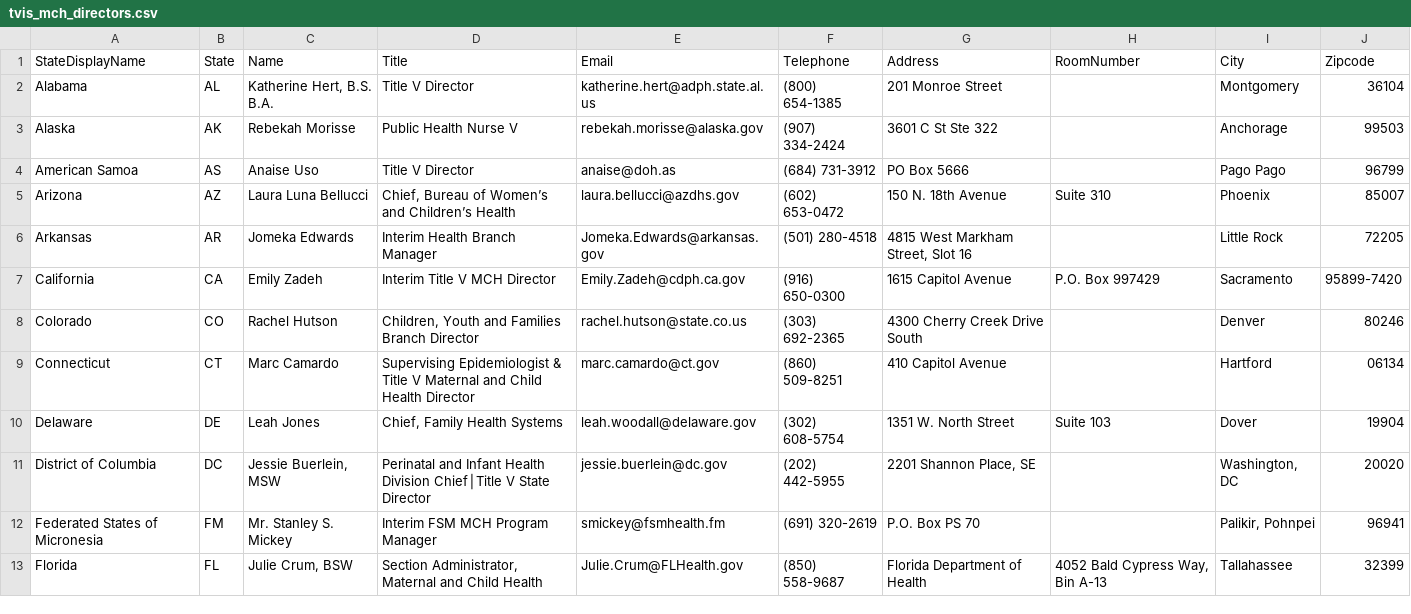
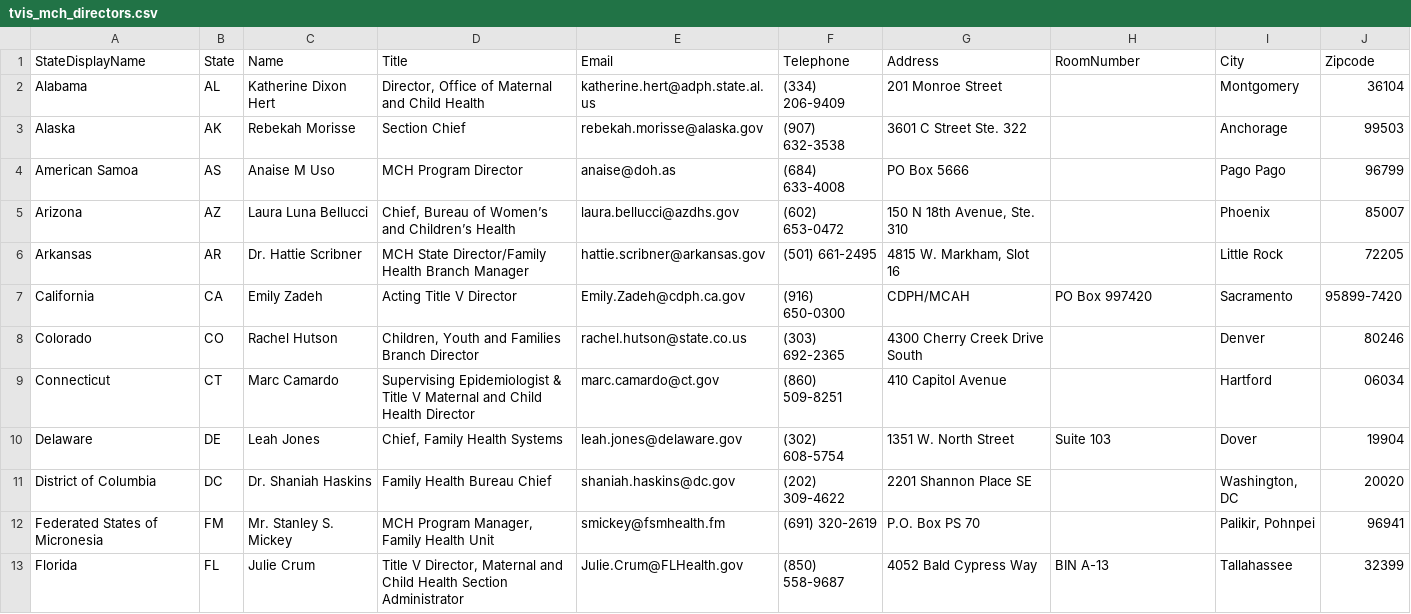
Before and after one commit to AMCHPORG/amchp-tvis-contacts, a CSV file: data/tvis_mch_directors.csv, drawn as a sheet; only a part is shown; the diff covers the shown part only.

```diff
--- a/data/tvis_mch_directors.csv
+++ b/data/tvis_mch_directors.csv
@@ -1,13 +1,13 @@
 StateDisplayName,State,Name,Title,Email,Telephone,Address,RoomNumber,City,Zipcode
-Alabama,AL,"Katherine Hert, B.S. B.A.",Title V Director,katherine.hert@adph.state.al.us,(800) 654-1385,201 Monroe Street,,Montgomery,36104
-Alaska,AK,Rebekah Morisse,Public Health Nurse V,rebekah.morisse@alaska.gov,(907) 334-2424,3601 C St Ste 322,,Anchorage,99503
-American Samoa,AS,Anaise Uso,Title V  Director,anaise@doh.as,(684) 731-3912,PO Box 5666,,Pago Pago,96799
-Arizona,AZ,Laura Luna Bellucci,"Chief, Bureau of Women’s and Children’s Health",laura.bellucci@azdhs.gov,(602) 653-0472,150 N. 18th Avenue,Suite 310,Phoenix,85007
-Arkansas,AR,Jomeka Edwards,Interim Health Branch Manager,Jomeka.Edwards@arkansas.gov,(501) 280-4518,"4815 West Markham Street, Slot 16",,Little Rock,72205
-California,CA,Emily Zadeh,Interim Title V MCH Director,Emily.Zadeh@cdph.ca.gov,(916) 650-0300,1615 Capitol Avenue,P.O. Box 997429,Sacramento,95899-7420
+Alabama,AL,Katherine Dixon Hert,"Director, Office of Maternal and Child Health",katherine.hert@adph.state.al.us,(334) 206-9409,201 Monroe Street,,Montgomery,36104
+Alaska,AK,Rebekah Morisse,Section Chief,rebekah.morisse@alaska.gov,(907) 632-3538,3601 C Street Ste. 322,,Anchorage,99503
+American Samoa,AS,Anaise M Uso,MCH Program Director,anaise@doh.as,(684) 633-4008,PO Box 5666,,Pago Pago,96799
+Arizona,AZ,Laura Luna Bellucci,"Chief, Bureau of Women’s and Children’s Health",laura.bellucci@azdhs.gov,(602) 653-0472,"150 N 18th Avenue, Ste. 310",,Phoenix,85007
+Arkansas,AR,Dr. Hattie Scribner,MCH State Director/Family Health Branch Manager,hattie.scribner@arkansas.gov,(501) 661-2495,"4815 W. Markham, Slot 16",,Little Rock,72205
+California,CA,Emily Zadeh,Acting Title V Director,Emily.Zadeh@cdph.ca.gov,(916) 650-0300,CDPH/MCAH,PO Box 997420,Sacramento,95899-7420
 Colorado,CO,Rachel Hutson,"Children, Youth and Families Branch Director",rachel.hutson@state.co.us,(303) 692-2365,4300 Cherry Creek Drive South,,Denver,80246
-Connecticut,CT,Marc Camardo,Supervising Epidemiologist & Title V Maternal and Child Health Director,marc.camardo@ct.gov,(860) 509-8251,410 Capitol Avenue,,Hartford,06134
-Delaware,DE,Leah Jones,"Chief, Family Health Systems",leah.woodall@delaware.gov,(302) 608-5754,1351 W. North Street,Suite 103,Dover,19904
-District of Columbia,DC,"Jessie Buerlein, MSW",Perinatal and Infant Health Division Chief│Title V State Director,jessie.buerlein@dc.gov,(202) 442-5955,"2201 Shannon Place, SE",,"Washington, DC",20020
-Federated States of Micronesia,FM,Mr. Stanley S. Mickey,Interim FSM MCH Program Manager,smickey@fsmhealth.fm,(691) 320-2619,P.O. Box PS 70,,"Palikir, Pohnpei",96941
-Florida,FL,"Julie Crum, BSW","Section Administrator, Maternal and Child Health",Julie.Crum@FLHealth.gov,(850) 558-9687,Florida Department of Health,"4052 Bald Cypress Way, Bin A-13",Tallahassee,32399
+Connecticut,CT,Marc Camardo,Supervising Epidemiologist & Title V Maternal and Child Health Director,marc.camardo@ct.gov,(860) 509-8251,410 Capitol Avenue,,Hartford,06034
+Delaware,DE,Leah Jones,"Chief, Family Health Systems",leah.jones@delaware.gov,(302) 608-5754,1351 W. North Street,Suite 103,Dover,19904
+District of Columbia,DC,Dr. Shaniah Haskins,Family Health Bureau Chief,shaniah.haskins@dc.gov,(202) 309-4622,2201 Shannon Place SE,,"Washington, DC",20020
+Federated States of Micronesia,FM,Mr. Stanley S. Mickey,"MCH Program Manager, Family Health Unit",smickey@fsmhealth.fm,(691) 320-2619,P.O. Box PS 70,,"Palikir, Pohnpei",96941
+Florida,FL,Julie Crum,"Title V Director, Maternal and Child Health Section Administrator",Julie.Crum@FLHealth.gov,(850) 558-9687,4052 Bald Cypress Way,BIN A-13,Tallahassee,32399
```
Also changed, not shown: 99 edited cells elsewhere in this file, data/tvis_all_contacts.csv, data/tvis_cyshcn_directors.csv.
